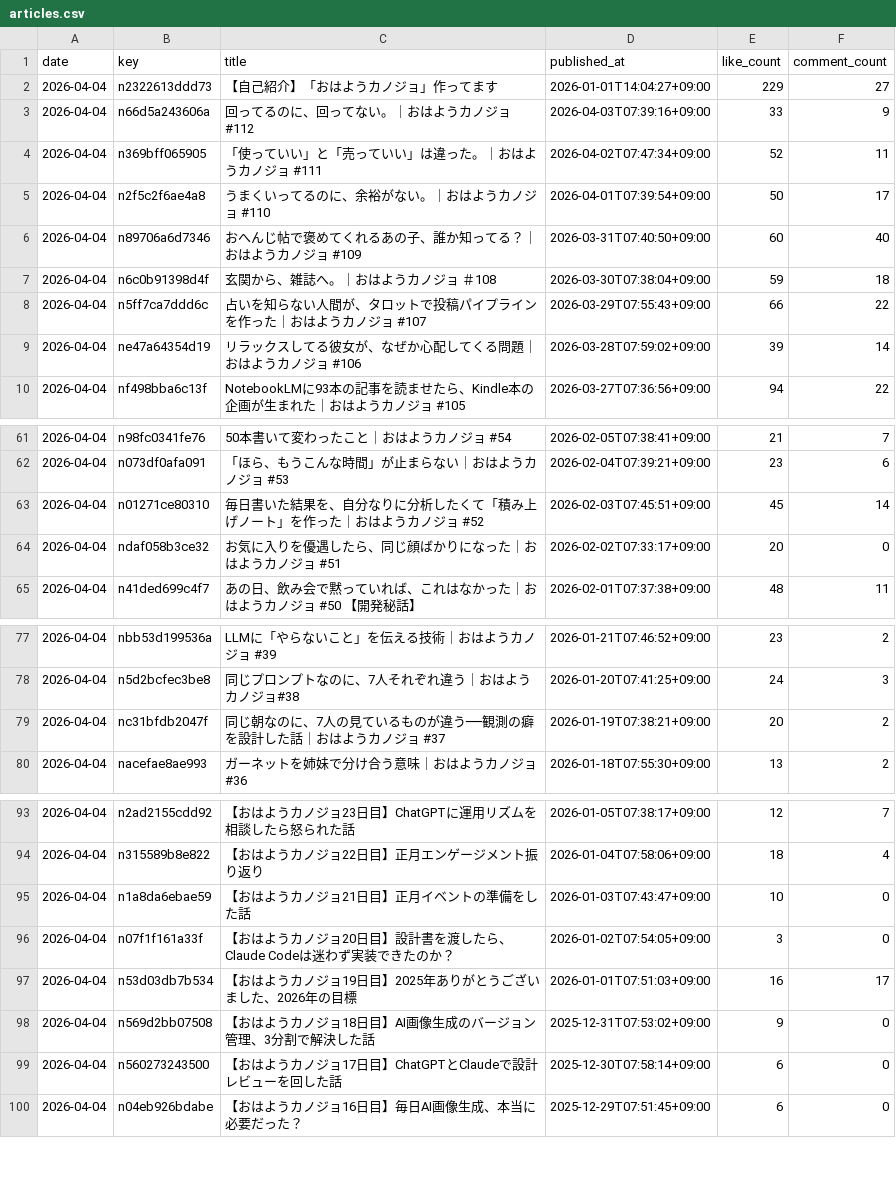
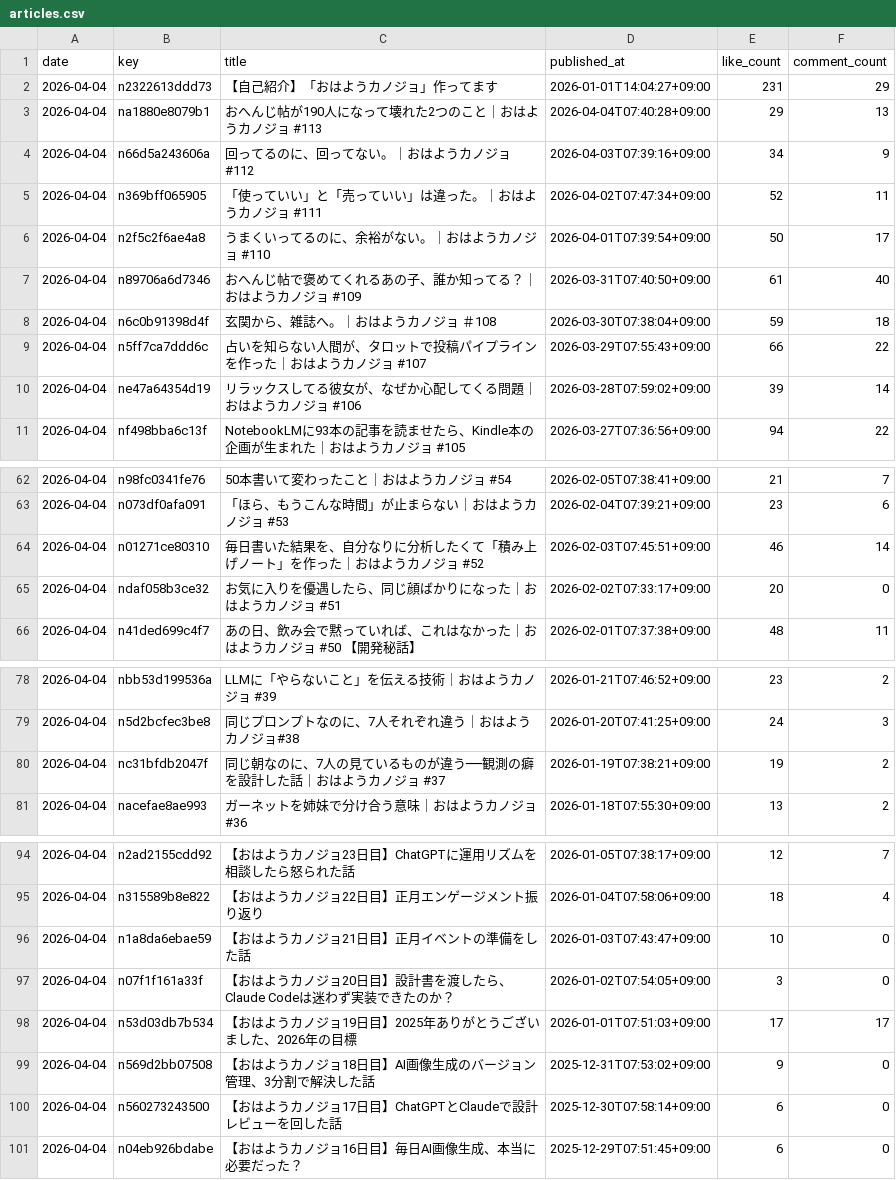
Before and after one commit to hasyamo/note-fan-board, a CSV file: data/hasyamo/articles.csv, drawn as a sheet; only a part is shown, gaps mark what is left out.

```diff
--- a/data/hasyamo/articles.csv
+++ b/data/hasyamo/articles.csv
@@ -1,7 +1,8 @@
 date,key,title,published_at,like_count,comment_count
-2026-04-04,n2322613ddd73,【自己紹介】「おはようカノジョ」作ってます,2026-01-01T14:04:27+09:00,229,27
-2026-04-04,n66d5a243606a,回ってるのに、回ってない。｜おはようカノジョ #112,2026-04-03T07:39:16+09:00,33,9
+2026-04-04,n2322613ddd73,【自己紹介】「おはようカノジョ」作ってます,2026-01-01T14:04:27+09:00,231,29
+2026-04-04,na1880e8079b1,おへんじ帖が190人になって壊れた2つのこと｜おはようカノジョ #113,2026-04-04T07:40:28+09:00,29,13
+2026-04-04,n66d5a243606a,回ってるのに、回ってない。｜おはようカノジョ #112,2026-04-03T07:39:16+09:00,34,9
 2026-04-04,n369bff065905,「使っていい」と「売っていい」は違った。｜おはようカノジョ #111,2026-04-02T07:47:34+09:00,52,11
 2026-04-04,n2f5c2f6ae4a8,うまくいってるのに、余裕がない。｜おはようカノジョ #110,2026-04-01T07:39:54+09:00,50,17
-2026-04-04,n89706a6d7346,おへんじ帖で褒めてくれるあの子、誰か知ってる？｜おはようカノジョ #109,2026-03-31T07:40:50+09:00,60,40
+2026-04-04,n89706a6d7346,おへんじ帖で褒めてくれるあの子、誰か知ってる？｜おはようカノジョ #109,2026-03-31T07:40:50+09:00,61,40
 2026-04-04,n6c0b91398d4f,玄関から、雑誌へ。｜おはようカノジョ ＃108,2026-03-30T07:38:04+09:00,59,18
@@ -62,3 +63,3 @@ date,key,title,published_at,like_count,comment_count
 2026-04-04,n073df0afa091,「ほら、もうこんな時間」が止まらない｜おはようカノジョ #53,2026-02-04T07:39:21+09:00,23,6
-2026-04-04,n01271ce80310,毎日書いた結果を、自分なりに分析したくて「積み上げノート」を作った｜おはようカノジョ #52,2026-02-03T07:45:51+09:00,45,14
+2026-04-04,n01271ce80310,毎日書いた結果を、自分なりに分析したくて「積み上げノート」を作った｜おはようカノジョ #52,2026-02-03T07:45:51+09:00,46,14
 2026-04-04,ndaf058b3ce32,お気に入りを優遇したら、同じ顔ばかりになった｜おはようカノジョ #51,2026-02-02T07:33:17+09:00,20,0
@@ -78,3 +79,3 @@ date,key,title,published_at,like_count,comment_count
 2026-04-04,n5d2bcfec3be8,同じプロンプトなのに、7人それぞれ違う｜おはようカノジョ#38,2026-01-20T07:41:25+09:00,24,3
-2026-04-04,nc31bfdb2047f,同じ朝なのに、7人の見ているものが違う──観測の癖を設計した話｜おはようカノジョ #37,2026-01-19T07:38:21+09:00,20,2
+2026-04-04,nc31bfdb2047f,同じ朝なのに、7人の見ているものが違う──観測の癖を設計した話｜おはようカノジョ #37,2026-01-19T07:38:21+09:00,19,2
 2026-04-04,nacefae8ae993,ガーネットを姉妹で分け合う意味｜おはようカノジョ #36,2026-01-18T07:55:30+09:00,13,2
@@ -96,3 +97,3 @@ date,key,title,published_at,like_count,comment_count
 2026-04-04,n07f1f161a33f,【おはようカノジョ20日目】設計書を渡したら、Claude Codeは迷わず実装できたのか？,2026-01-02T07:54:05+09:00,3,0
-2026-04-04,n53d03db7b534,【おはようカノジョ19日目】2025年ありがとうございました、2026年の目標,2026-01-01T07:51:03+09:00,16,17
+2026-04-04,n53d03db7b534,【おはようカノジョ19日目】2025年ありがとうございました、2026年の目標,2026-01-01T07:51:03+09:00,17,17
 2026-04-04,n569d2bb07508,【おはようカノジョ18日目】AI画像生成のバージョン管理、3分割で解決した話,2025-12-31T07:53:02+09:00,9,0
```
Also changed, not shown: data/crisp_chimp0823/likes.csv, data/hasyamo/likes.csv, 17 other files.
